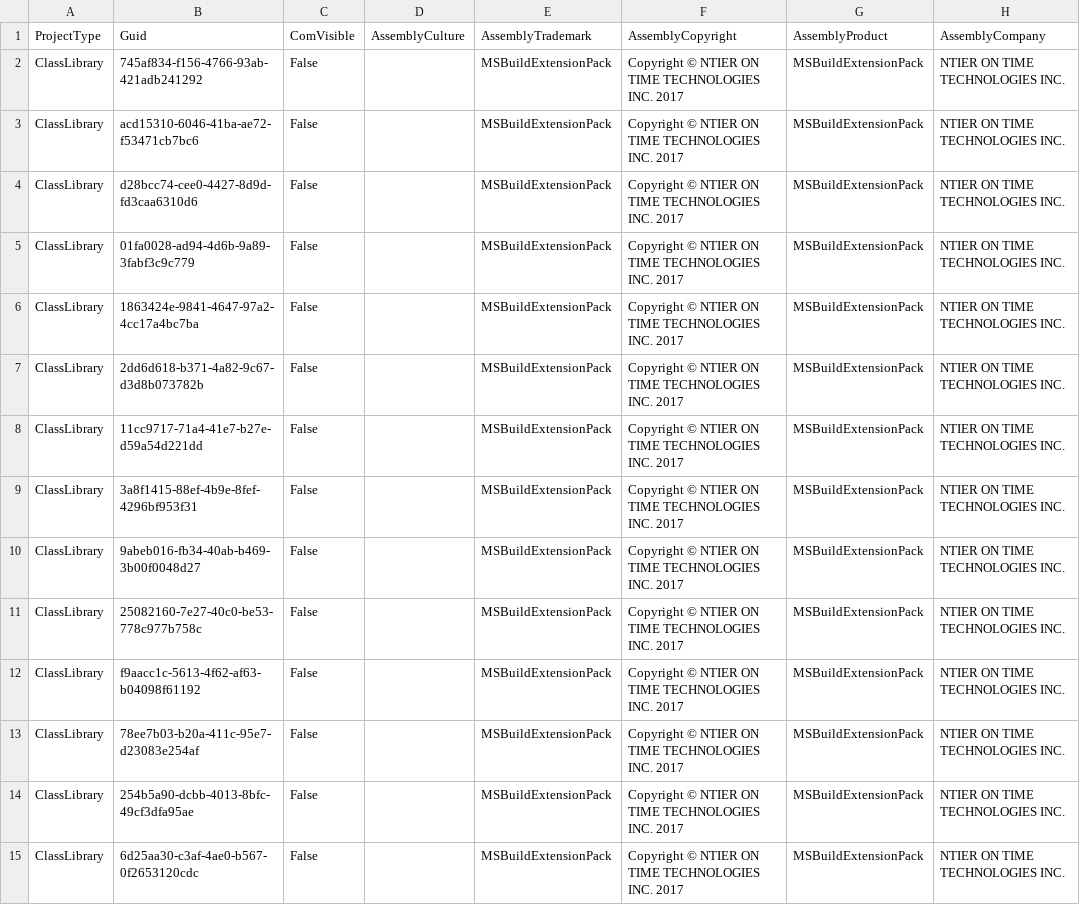
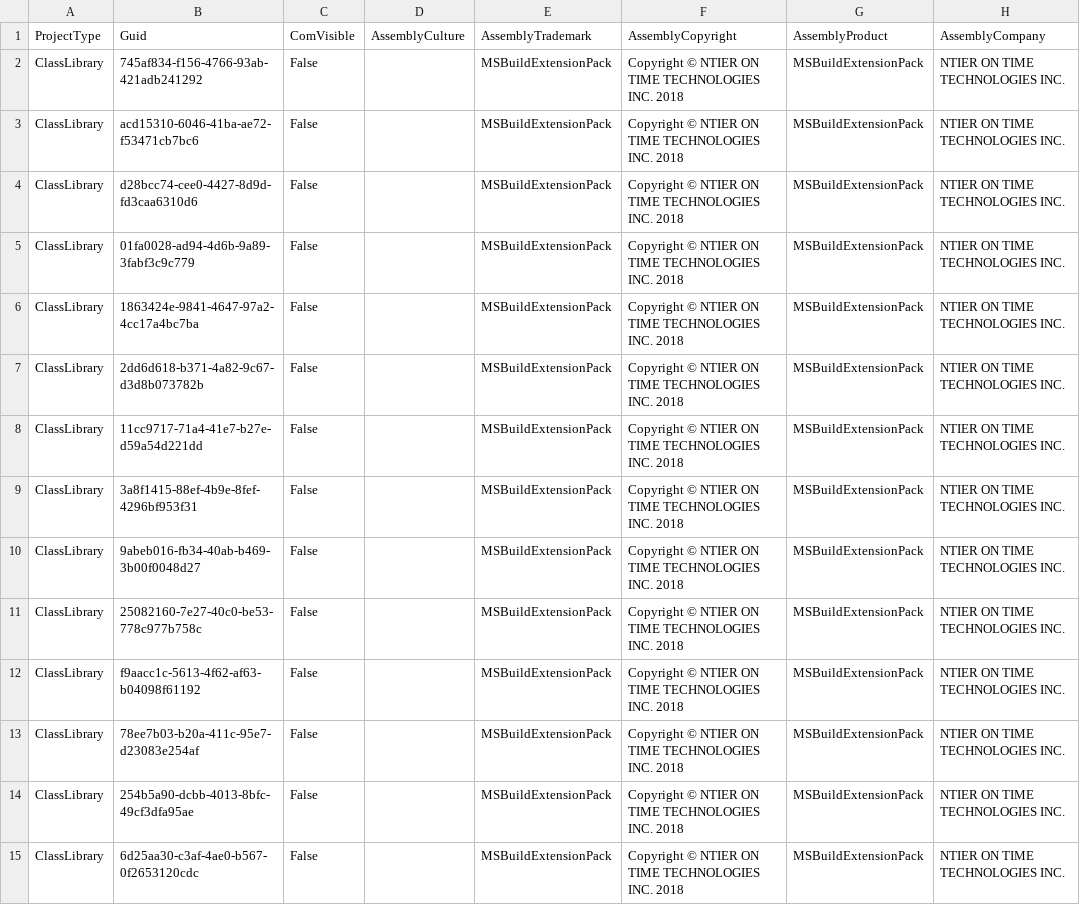
Before and after one commit to ntierontime/MSBuildExtensionPack, a CSV file: .cg/.persist/MSBuildExtensionPack.AssemblyInfo.csv, drawn as a sheet; only a part is shown; the diff covers the shown part only; the diff names each change by its address in the sheet, - before the commit and + after, or states it on an @@ line.

```diff
--- a/.cg/.persist/MSBuildExtensionPack.AssemblyInfo.csv
+++ b/.cg/.persist/MSBuildExtensionPack.AssemblyInfo.csv
-F2:F15 (AssemblyCopyright): …TECHNOLOGIES INC. 2017
+F2:F15 (AssemblyCopyright): …TECHNOLOGIES INC. 2018
```
Also changed, not shown: 41 edited cells elsewhere in this file, 39 other files.
